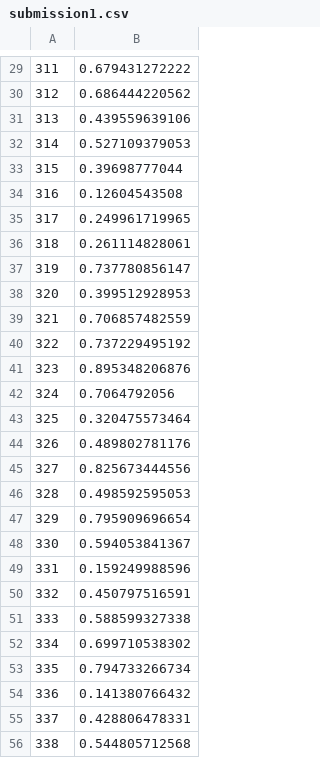
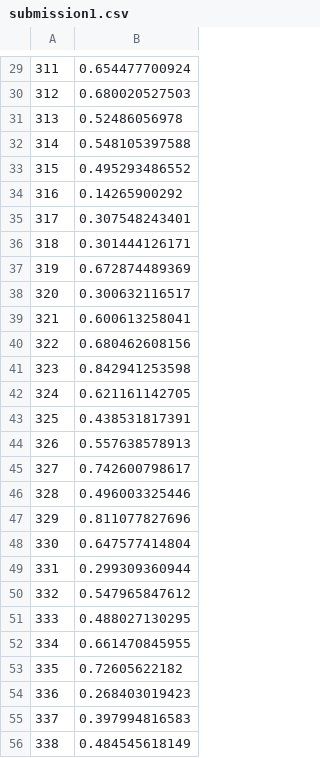
Before and after one commit to pmiller10/handwriting_classification, a CSV file: submission1.csv, drawn as a sheet; only a part is shown, gaps mark what is left out; the diff covers the shown part only.

```diff
--- a/submission1.csv
+++ b/submission1.csv
@@ -29,28 +29,28 @@
-311,0.679431272222
-312,0.686444220562
-313,0.439559639106
-314,0.527109379053
-315,0.39698777044
-316,0.12604543508
-317,0.249961719965
-318,0.261114828061
-319,0.737780856147
-320,0.399512928953
-321,0.706857482559
-322,0.737229495192
-323,0.895348206876
-324,0.7064792056
-325,0.320475573464
-326,0.489802781176
-327,0.825673444556
-328,0.498592595053
-329,0.795909696654
-330,0.594053841367
-331,0.159249988596
-332,0.450797516591
-333,0.588599327338
-334,0.699710538302
-335,0.794733266734
-336,0.141380766432
-337,0.428806478331
-338,0.544805712568
+311,0.654477700924
+312,0.680020527503
+313,0.52486056978
+314,0.548105397588
+315,0.495293486552
+316,0.14265900292
+317,0.307548243401
+318,0.301444126171
+319,0.672874489369
+320,0.300632116517
+321,0.600613258041
+322,0.680462608156
+323,0.842941253598
+324,0.621161142705
+325,0.438531817391
+326,0.557638578913
+327,0.742600798617
+328,0.496003325446
+329,0.811077827696
+330,0.647577414804
+331,0.299309360944
+332,0.547965847612
+333,0.488027130295
+334,0.661470845955
+335,0.72605622182
+336,0.268403019423
+337,0.397994816583
+338,0.484545618149
```
Also changed, not shown: 165 edited cells elsewhere in this file, 1 other file.
